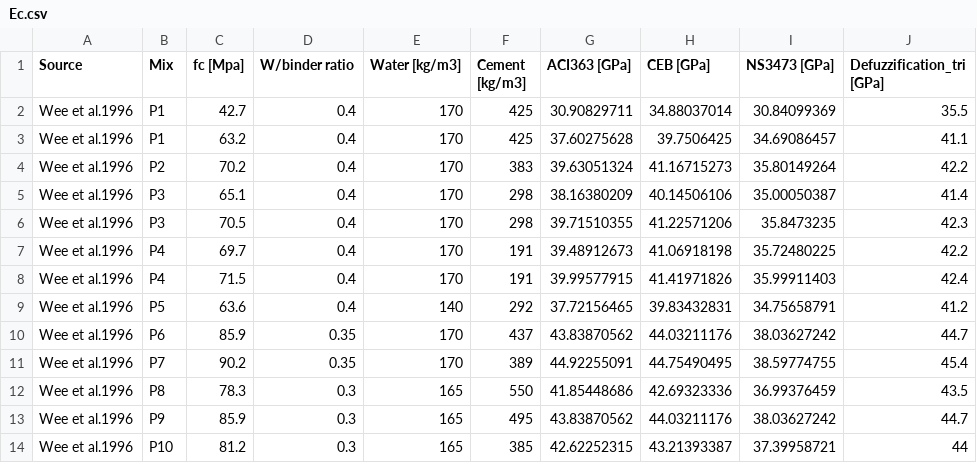
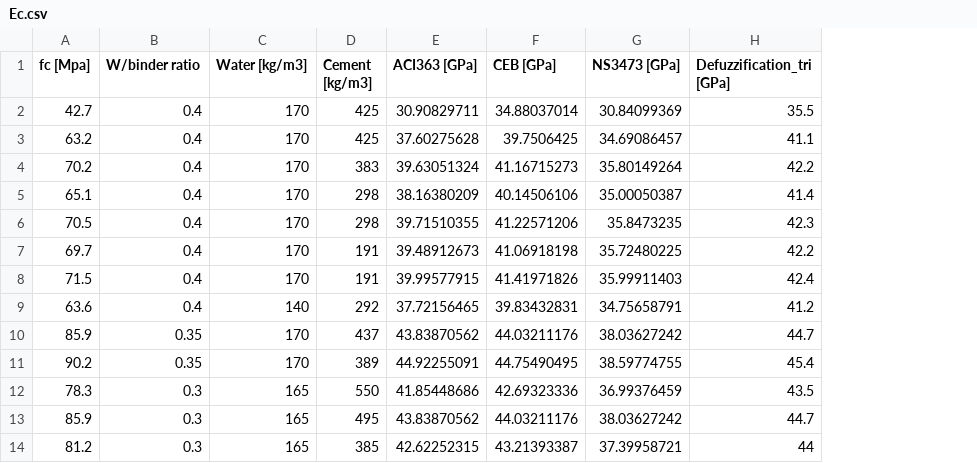
Before and after one commit to cakirogl/SCM, a CSV file: Ec.csv, drawn as a sheet; only a part is shown; the diff names each change by its address in the sheet, - before the commit and + after, or states it on an @@ line.

Commit message:
Add files via upload

```diff
--- a/Ec.csv
+++ b/Ec.csv
-column A (Source), rows 2-14: all Wee et al.1996
-column B (Mix), rows 2-14: P1 | P1 | P2 | P3 | P3 | P4 | P4 | P5 | P6 | P7 | P8 | P9 | P10
```
